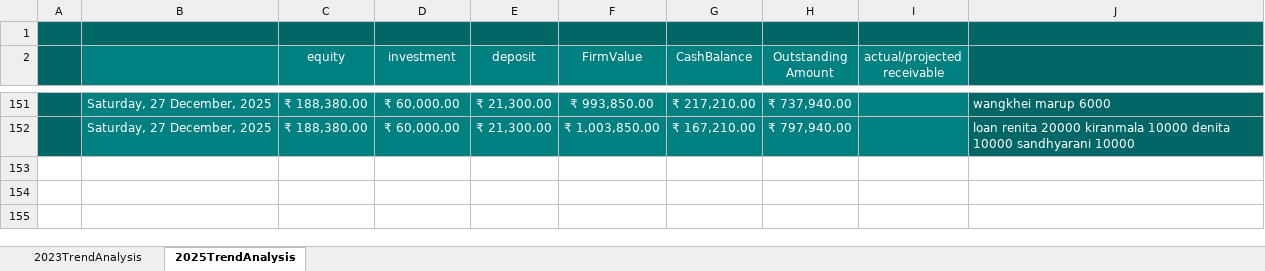
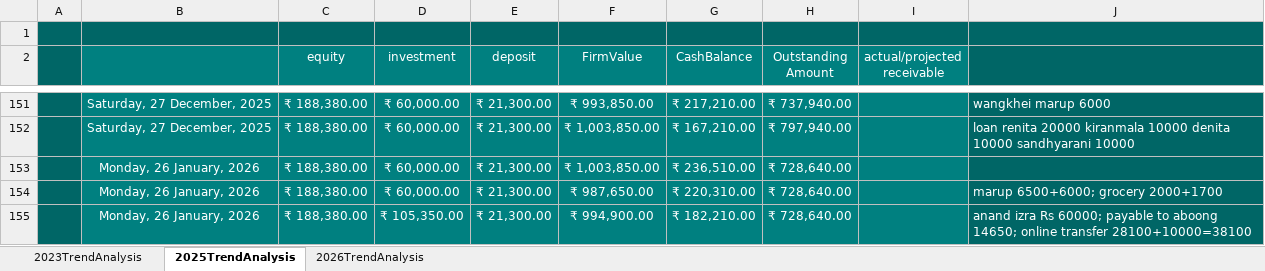
Before and after one commit to aboongm/tungfamFinance, an Excel workbook: trendAnalysis.xlsx, sheet 2025TrendAnalysis, drawn as a sheet; only a part is shown, gaps mark what is left out; values as stored, in another font and other column widths than the file's, no borders; charts and pictures not drawn; the diff names each change by its address in the sheet, - before the commit and + after, or states it on an @@ line.

```diff
--- a/trendAnalysis.xlsx (sheet 2025TrendAnalysis)
+++ b/trendAnalysis.xlsx (sheet 2025TrendAnalysis)
+sheet tab: 2026TrendAnalysis
+row 153:  | Monday, 26 January, 2026 | ₹ 188,380.00 | ₹ 60,000.00 | ₹ 21,300.00 | ₹ 1,003,850.00 | ₹ 236,510.00 | ₹ 728,640.00
+row 154:  | Monday, 26 January, 2026 | ₹ 188,380.00 | ₹ 60,000.00 | ₹ 21,300.00 | ₹ 987,650.00 | ₹ 220,310.00 | ₹ 728,640.00 |  | marup 6500+6000; grocery 2000+1700
+row 155:  | Monday, 26 January, 2026 | ₹ 188,380.00 | ₹ 105,350.00 | ₹ 21,300.00 | ₹ 994,900.00 | ₹ 182,210.00 | ₹ 728,640.00 |  | anand izra Rs 60000; payable to aboong 14650; online transfer 28100+10000=38100
```
Also changed, not shown: charts or pictures, Financials.xlsx, LoanOfficer-A/2023/143 pratima.xlsx, 24 other files.
